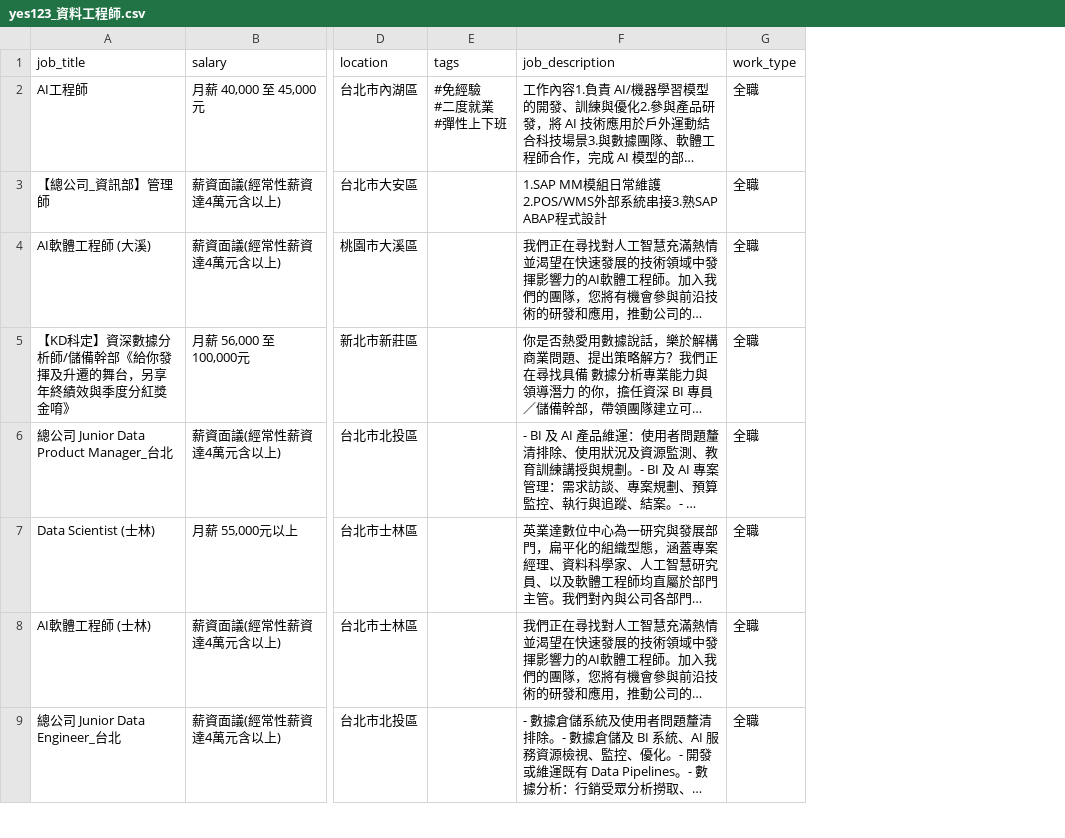
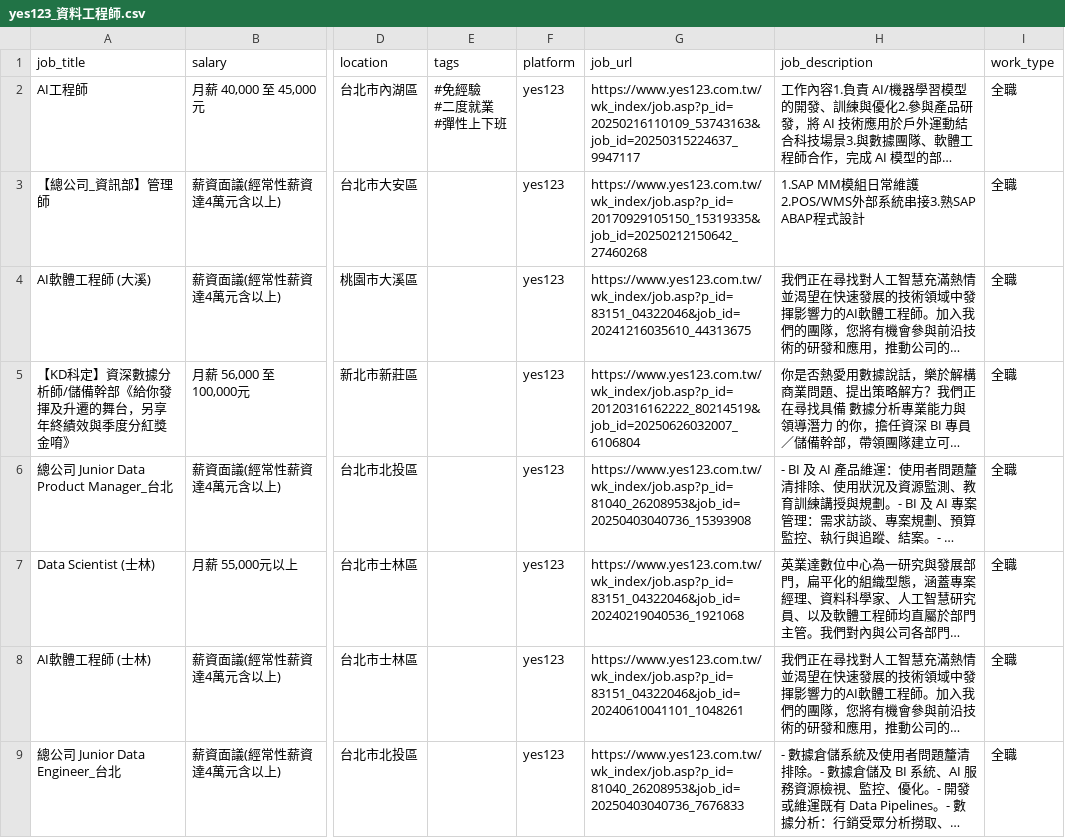
Before and after one commit to NJR201-job-market-analysis/crawler-v2, a CSV file: crawlers/yes123/sample_output/yes123_資料工程師.csv, drawn as a sheet; only a part is shown, gaps mark what is left out; long unchanged cells end in …; the diff names each change by its address in the sheet, - before the commit and + after, or states it on an @@ line.

```diff
--- a/crawlers/yes123/sample_output/yes123_資料工程師.csv
+++ b/crawlers/yes123/sample_output/yes123_資料工程師.csv
+column F (platform), rows 2-9: all yes123
+column G (job_url), rows 2-9: https://www.yes123.com.tw/wk_index/job.asp?p_id=20250216110109_53743163&job_id=20250315224637_9947117 | https://www.yes123.com.tw/wk_index/job.asp?p_id=20170929105150_15319335&job_id=20250212150642_27460268 | https://www.yes123.com.tw/wk_index/job.asp?p_id=83151_04322046&job_id=20241216035610_44313675 | https://www.yes123.com.tw/wk_index/job.asp?p_id=20120316162222_80214519&job_id=20250626032007_6106804 | https://www.yes123.com.tw/wk_index/job.asp?p_id=81040_26208953&job_id=20250403040736_15393908 | https://www.yes123.com.tw/wk_index/job.asp?p_id=83151_04322046&job_id=20240219040536_1921068 | https://www.yes123.com.tw/wk_index/job.asp?p_id=83151_04322046&job_id=20240610041101_1048261 | https://www.yes123.com.tw/wk_index/job.asp?p_id=81040_26208953&job_id=20250403040736_7676833
```
Also changed, not shown: 4 other files.
